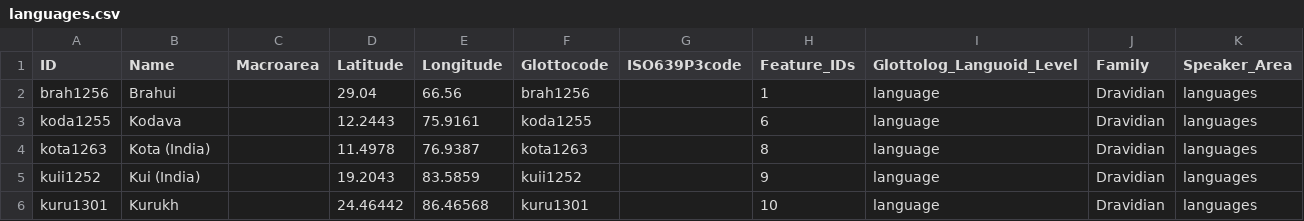
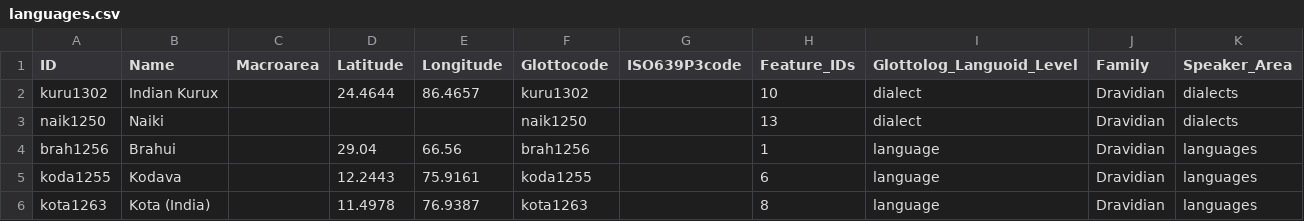
Before and after one commit to Glottography/steever2019dravidian, a CSV file: cldf/languages.csv, drawn as a sheet; only a part is shown; the shorter side is filled out with more unchanged rows.

```diff
--- a/cldf/languages.csv
+++ b/cldf/languages.csv
@@ -1,2 +1,4 @@
 ID,Name,Macroarea,Latitude,Longitude,Glottocode,ISO639P3code,Feature_IDs,Glottolog_Languoid_Level,Family,Speaker_Area
+kuru1302,Indian Kurux,,24.4644,86.4657,kuru1302,,10,dialect,Dravidian,dialects
+naik1250,Naiki,,,,naik1250,,13,dialect,Dravidian,dialects
 brah1256,Brahui,,29.04,66.56,brah1256,,1,language,Dravidian,languages
```
Also changed, not shown: 4 other files.
